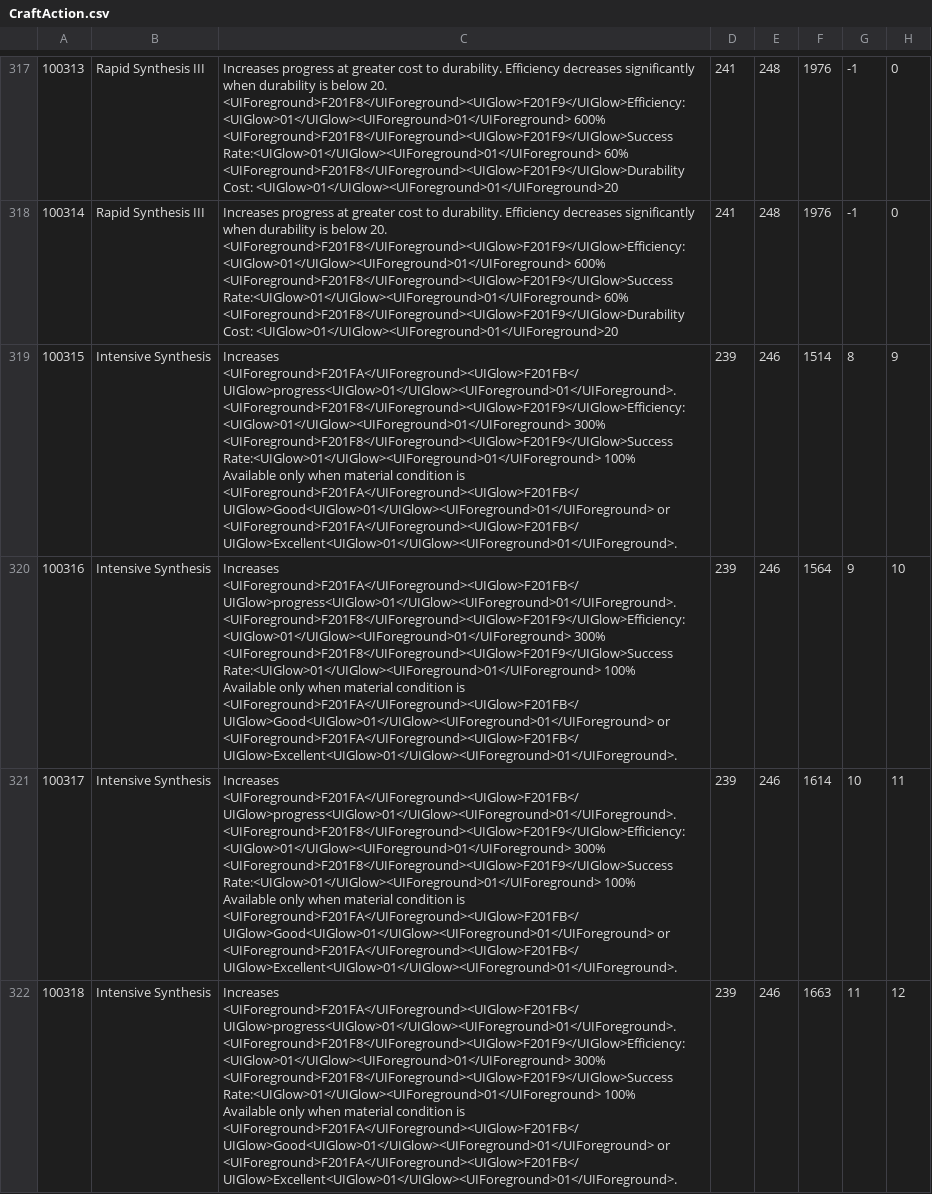
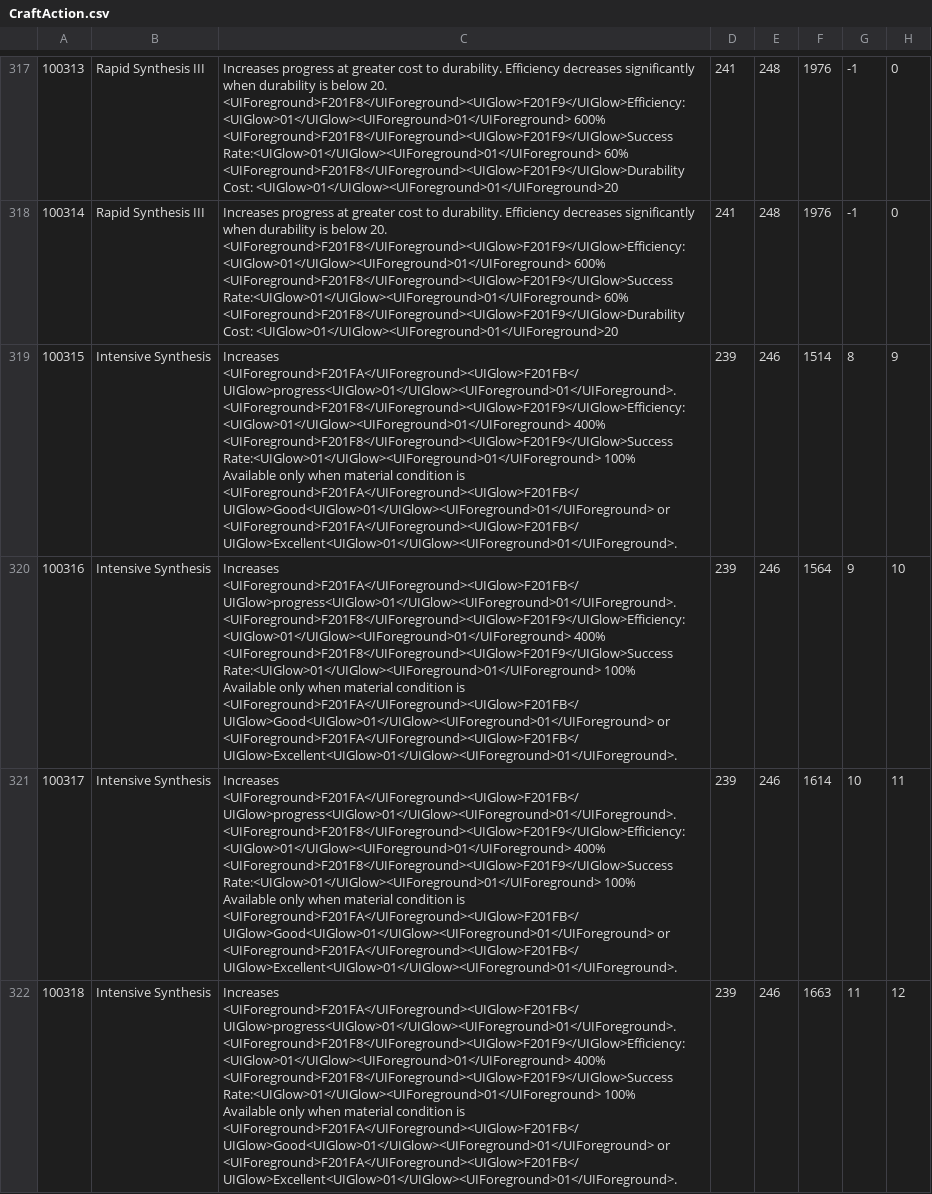
Before and after one commit to ff14wed/aetherometer, a CSV file: resources/datasheets/CraftAction.csv, drawn as a sheet; only a part is shown, gaps mark what is left out; ↵ is a line break in a cell; the diff covers the shown part only; the diff names each change by its address in the sheet, - before the commit and + after, or states it on an @@ line.

```diff
--- a/resources/datasheets/CraftAction.csv
+++ b/resources/datasheets/CraftAction.csv
-C319:C322: …<UIForeground>F201FA</UIForeground><UIGlow>F201FB</UIGlow>progress<UIGlow>01</UIGlow><UIForeground>01</UIForeground>. ↵ <UIForeground>F201F8</UIForeground><UIGlow>F201F9</UIGlow>Efficiency:<UIGlow>01</UIGlow><UIForeground>01</UIForeground> 300% ↵ <UIForeground>F201F8</UIForeground><UIGlow>F201F9</UIGlow>Success Rate:<UIGlow>01</UIGlow><UIForeground>01</UIForeground>…
+C319:C322: …<UIForeground>F201FA</UIForeground><UIGlow>F201FB</UIGlow>progress<UIGlow>01</UIGlow><UIForeground>01</UIForeground>. ↵ <UIForeground>F201F8</UIForeground><UIGlow>F201F9</UIGlow>Efficiency:<UIGlow>01</UIGlow><UIForeground>01</UIForeground> 400% ↵ <UIForeground>F201F8</UIForeground><UIGlow>F201F9</UIGlow>Success Rate:<UIGlow>01</UIGlow><UIForeground>01</UIForeground>…
```
Also changed, not shown: 12 edited cells elsewhere in this file, resources/datasheets/Map.csv, resources/datasheets/ModelSkeleton.csv, 12 other files.
